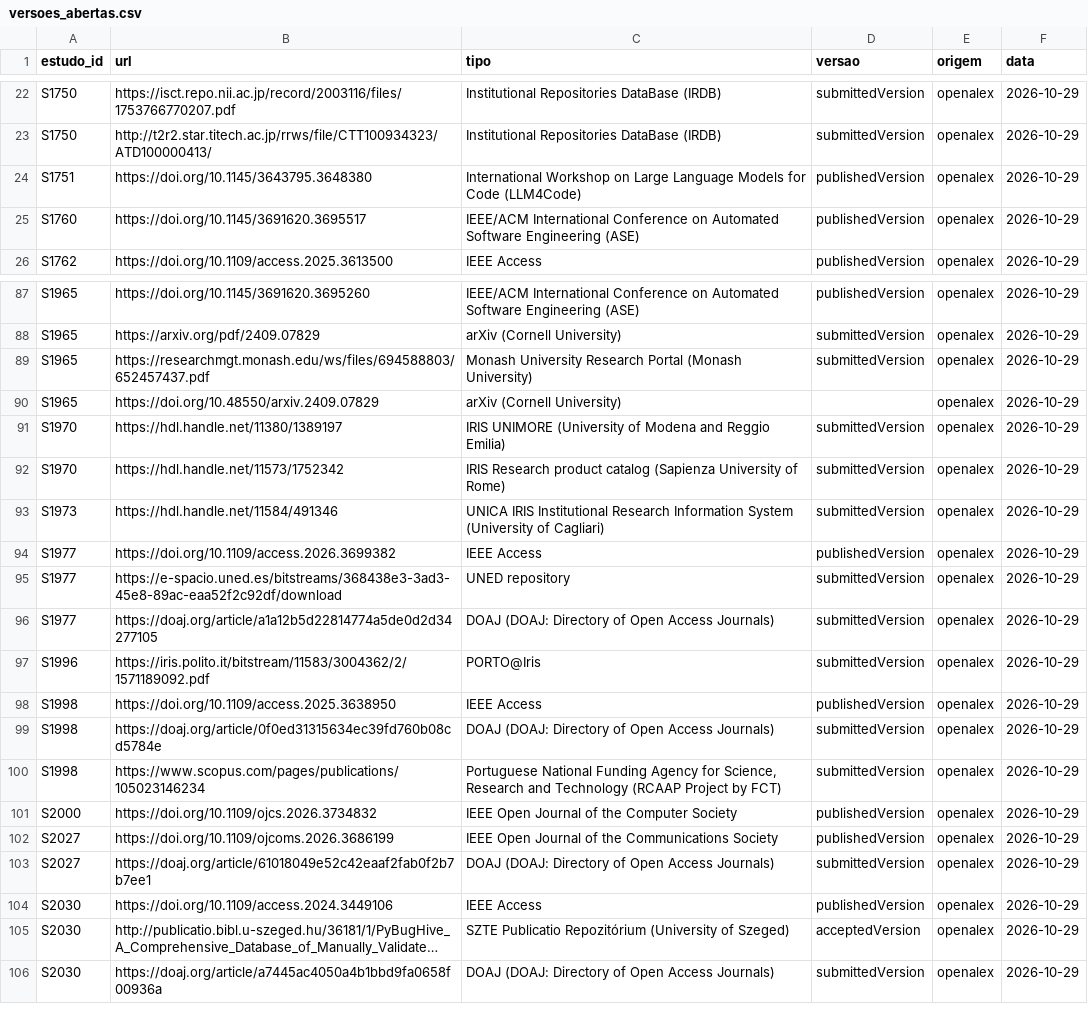
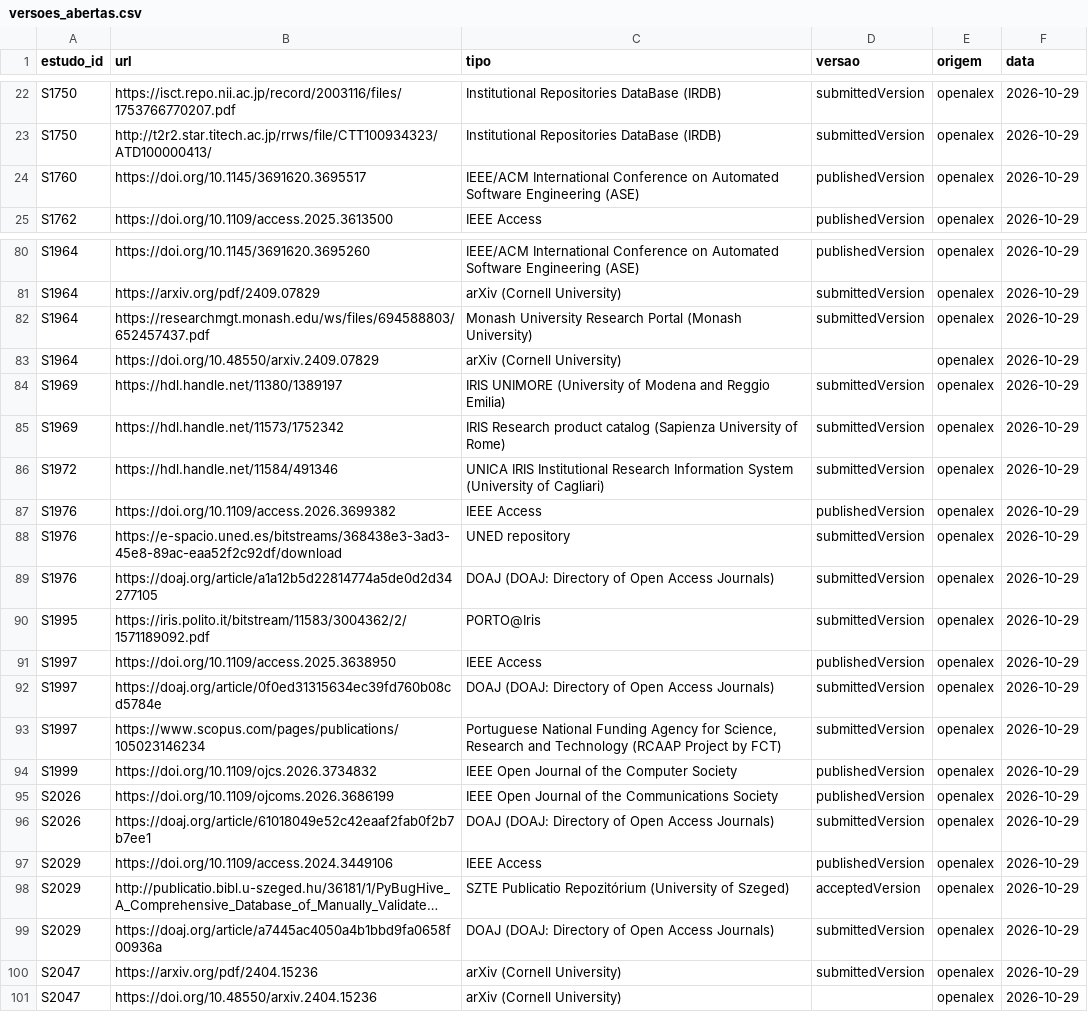
Before and after one commit to caiofreitas1/tcc2-prompt-engineering, a CSV file: dados/versoes_abertas.csv, drawn as a sheet; only a part is shown, gaps mark what is left out; long unchanged cells end in …; removed rows and columns are numbered as before the commit, all else as after; the diff covers the shown part only; the diff names each change by its address in the sheet, - before the commit and + after, or states it on an @@ line.

```diff
--- a/dados/versoes_abertas.csv
+++ b/dados/versoes_abertas.csv
-row 24: S1751 | https://doi.org/10.1145/3643795.3648380 | International Workshop on Large Language Models for Code (LLM4Code) | publishedVersion | openalex | 2026-10-29
-A80:A83 (estudo_id): S1965
+A80:A83 (estudo_id): S1964
-A84:A85 (estudo_id): S1970
+A84:A85 (estudo_id): S1969
-A86 (estudo_id): S1973
+A86 (estudo_id): S1972
-A87:A89 (estudo_id): S1977
+A87:A89 (estudo_id): S1976
-A90 (estudo_id): S1996
+A90 (estudo_id): S1995
-A91:A93 (estudo_id): S1998
+A91:A93 (estudo_id): S1997
-A94 (estudo_id): S2000
+A94 (estudo_id): S1999
-A95:A96 (estudo_id): S2027
+A95:A96 (estudo_id): S2026
-A97:A99 (estudo_id): S2030
+A97:A99 (estudo_id): S2029
+row 100: S2047 | https://arxiv.org/pdf/2404.15236 | arXiv (Cornell University) | submittedVersion | openalex | 2026-10-29
+row 101: S2047 | https://doi.org/10.48550/arxiv.2404.15236 | arXiv (Cornell University) |  | openalex | 2026-10-29
```
Also changed, not shown: 6 removed rows and 48 edited cells elsewhere in this file, dados/buscas.csv, 25 other files.
